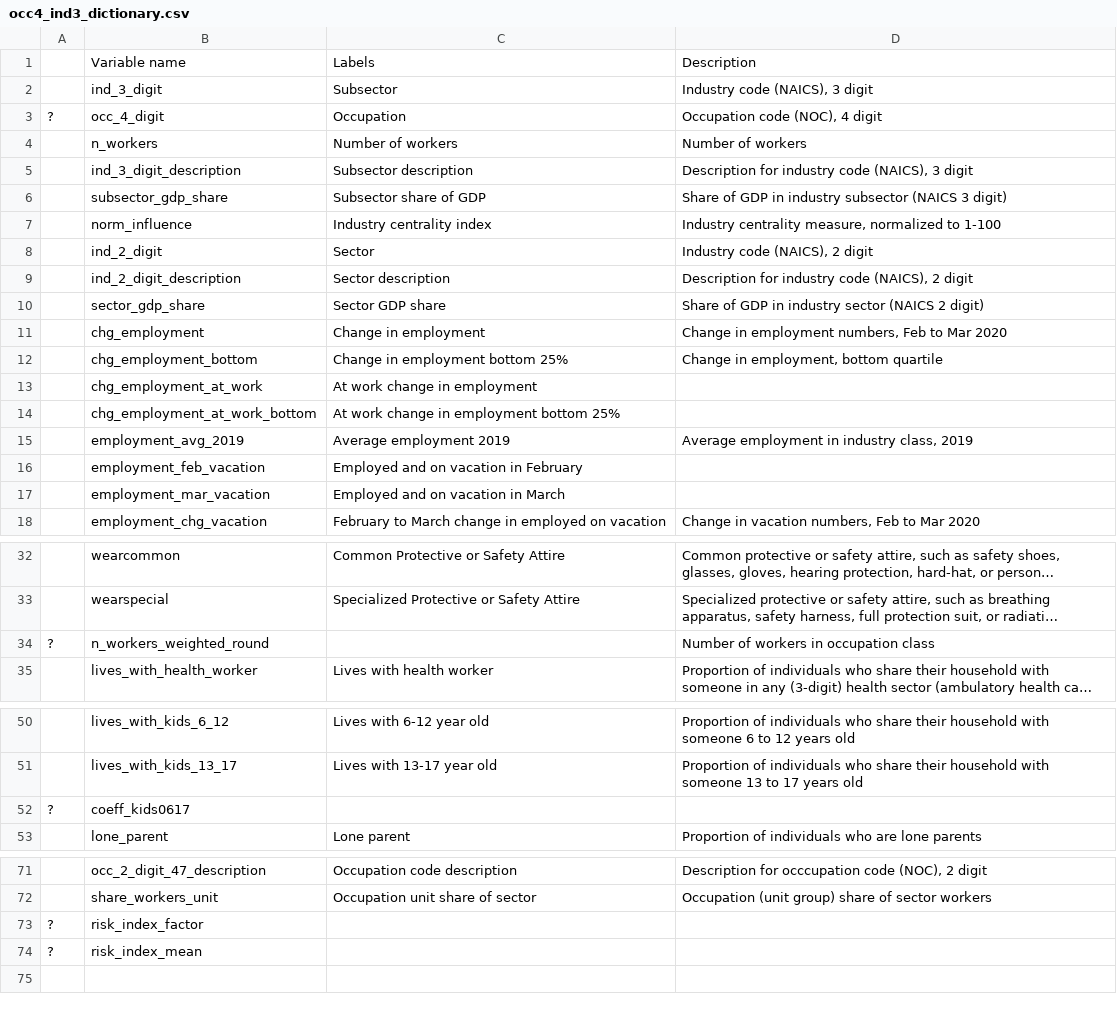
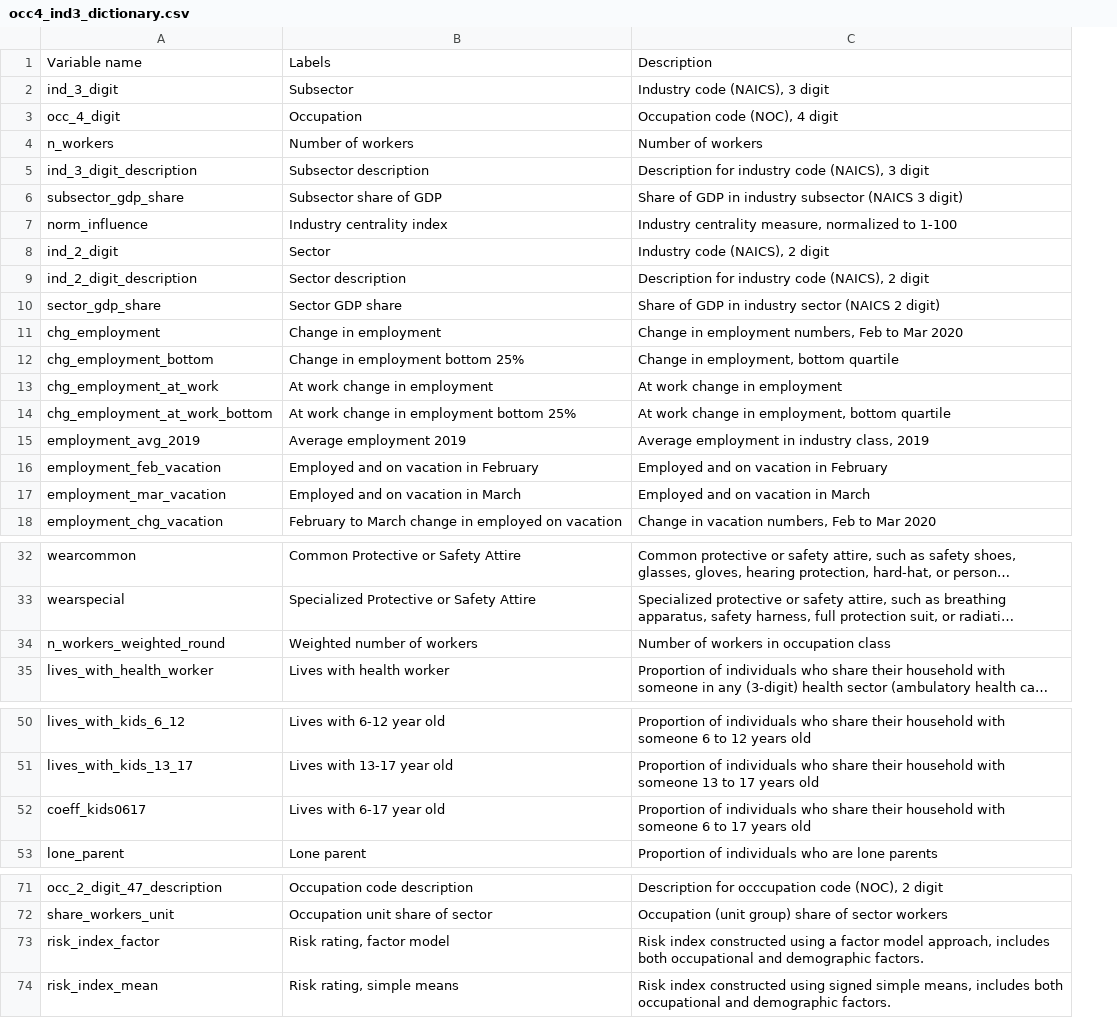
Before and after one commit to pbaylis/vse-risk-tool, a CSV file: data/output/BC/occ4_ind3_dictionary.csv, drawn as a sheet; only a part is shown, gaps mark what is left out; long unchanged cells end in …; removed rows and columns are numbered as before the commit, all else as after; the diff names each change by its address in the sheet, - before the commit and + after, or states it on an @@ line.

Commit message:
Update occ4_ind3_dictionary.csv
Finished filling in blanks, removed notes column

```diff
--- a/data/output/BC/occ4_ind3_dictionary.csv
+++ b/data/output/BC/occ4_ind3_dictionary.csv
-column A, row 3: ?; row 34: ?; row 52: ?; rows 73-74: ? | ?
-C13: (empty)
+C13: At work change in employment
-C14: (empty)
+C14: At work change in employment, bottom quartile
-C16: (empty)
+C16: Employed and on vacation in February
-C17: (empty)
+C17: Employed and on vacation in March
-B34: (empty)
+B34: Weighted number of workers
-B52: (empty)
+B52: Lives with 6-17 year old
-C52: (empty)
+C52: Proportion of individuals who share their household with someone 6 to 17 years old
-B73: (empty)
+B73: Risk rating, factor model
-C73: (empty)
+C73: Risk index constructed using a factor model approach, includes both occupational and demographic factors.
-B74: (empty)
+B74: Risk rating, simple means
-C74: (empty)
+C74: Risk index constructed using signed simple means, includes both occupational and demographic factors.
```
